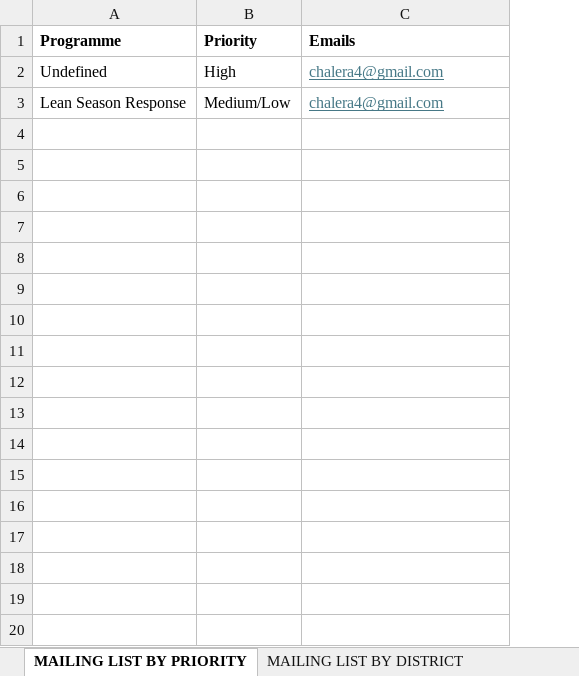
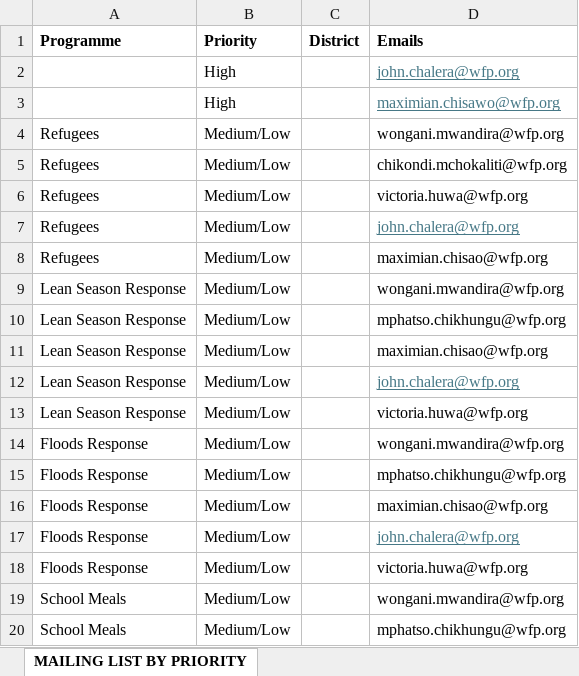
Before and after one commit to guidoTheNative/wfp-case-mailer, an Excel workbook: MAILING LIST MAPPING.xlsx, sheet MAILING LIST BY PRIORITY, drawn as a sheet; only a part is shown; values as stored, in another font and other column widths than the file's, no borders; removed rows and columns are numbered as before the commit, all else as after; the diff covers the shown part only; the diff names each change by its address in the sheet, - before the commit and + after, or states it on an @@ line.

```diff
--- a/MAILING LIST MAPPING.xlsx (sheet MAILING LIST BY PRIORITY)
+++ b/MAILING LIST MAPPING.xlsx (sheet MAILING LIST BY PRIORITY)
-sheet tab: MAILING LIST BY DISTRICT
+column C (District), empty
-row 2: Undefined | High | chalera4@gmail.com
+row 2:  | High |  | john.chalera@wfp.org
+row 3:  | High |  | maximian.chisawo@wfp.org
+row 4: Refugees | Medium/Low |  | wongani.mwandira@wfp.org
+row 5: Refugees | Medium/Low |  | chikondi.mchokaliti@wfp.org
+row 6: Refugees | Medium/Low |  | victoria.huwa@wfp.org
+row 7: Refugees | Medium/Low |  | john.chalera@wfp.org
+row 8: Refugees | Medium/Low |  | maximian.chisao@wfp.org
+row 9: Lean Season Response | Medium/Low |  | wongani.mwandira@wfp.org
+row 10: Lean Season Response | Medium/Low |  | mphatso.chikhungu@wfp.org
-D11 (Emails): chalera4@gmail.com
+D11 (Emails): maximian.chisao@wfp.org
@@ D11 underline: on → off, text colour: #467886 → black @@
+row 12: Lean Season Response | Medium/Low |  | john.chalera@wfp.org
+row 13: Lean Season Response | Medium/Low |  | victoria.huwa@wfp.org
+row 14: Floods Response | Medium/Low |  | wongani.mwandira@wfp.org
+row 15: Floods Response | Medium/Low |  | mphatso.chikhungu@wfp.org
+row 16: Floods Response | Medium/Low |  | maximian.chisao@wfp.org
+row 17: Floods Response | Medium/Low |  | john.chalera@wfp.org
+row 18: Floods Response | Medium/Low |  | victoria.huwa@wfp.org
+row 19: School Meals | Medium/Low |  | wongani.mwandira@wfp.org
+row 20: School Meals | Medium/Low |  | mphatso.chikhungu@wfp.org
```
Also changed, not shown: 29 added rows elsewhere in this sheet, 1 other file.
